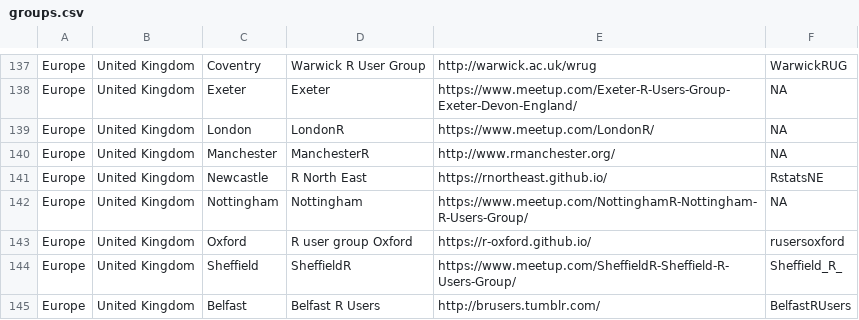
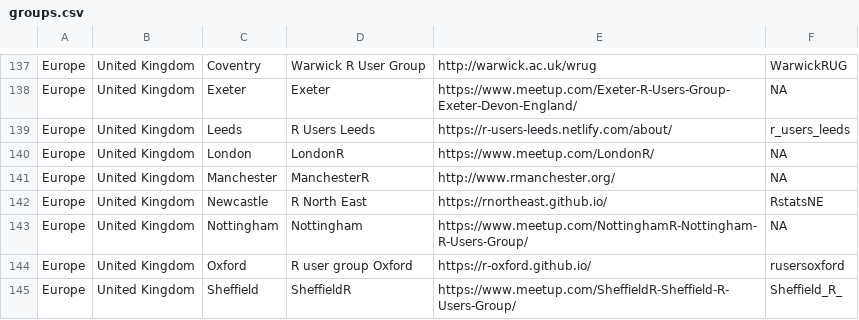
Before and after one commit to tunisrusergroup/meetingsR, a CSV file: groups.csv, drawn as a sheet; only a part is shown, gaps mark what is left out; the shorter side is filled out with more unchanged rows; the diff names each change by its address in the sheet, - before the commit and + after, or states it on an @@ line.

Commit message:
#rstats Adding the Leeds useR group (537)

```diff
--- a/groups.csv
+++ b/groups.csv
+row 139: Europe | United Kingdom | Leeds | R Users Leeds | https://r-users-leeds.netlify.com/about/ | r_users_leeds
```
Also changed, not shown: 4 other files.
